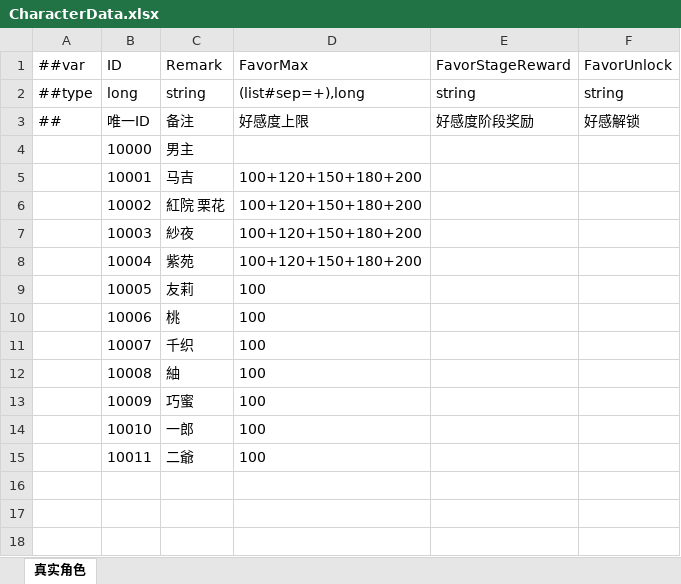
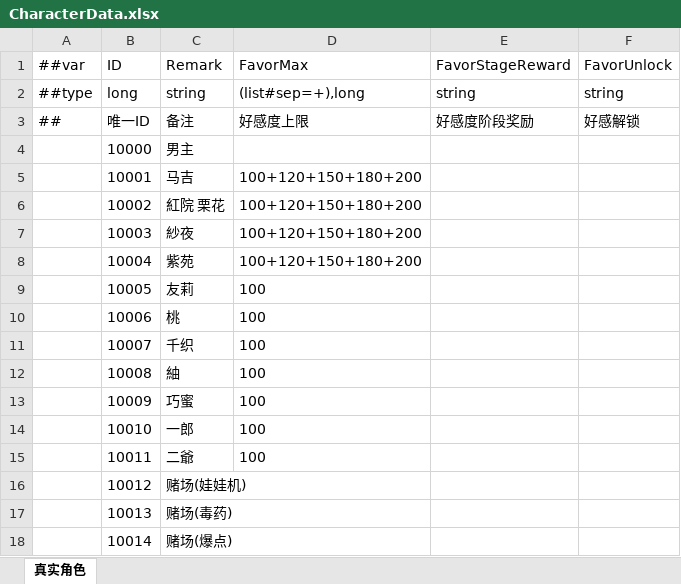
Before and after one commit to XiaoYuName/HD-2D, an Excel workbook: ExcelTool/LubanTools/DataTables/Datas/CharacterData.xlsx, sheet 真实角色, drawn as a sheet; values as stored, in another font and other column widths than the file's, no borders; the diff names each change by its address in the sheet, - before the commit and + after, or states it on an @@ line.

```diff
--- a/ExcelTool/LubanTools/DataTables/Datas/CharacterData.xlsx (sheet 真实角色)
+++ b/ExcelTool/LubanTools/DataTables/Datas/CharacterData.xlsx (sheet 真实角色)
+row 16:  | 10012 | 赌场(娃娃机)
+row 17:  | 10013 | 赌场(毒药)
+row 18:  | 10014 | 赌场(爆点)
```
Also changed, not shown: ExcelTool/LubanTools/DataTables/Datas/GameSceneData.xlsx, ExcelTool/LubanTools/DataTables/Datas/NpcData.xlsx, 15 other files.
